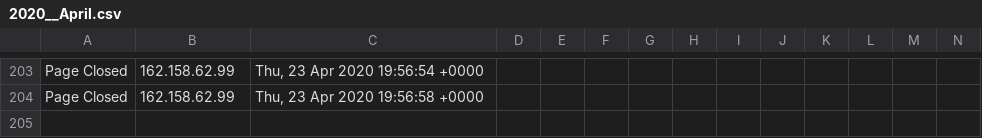
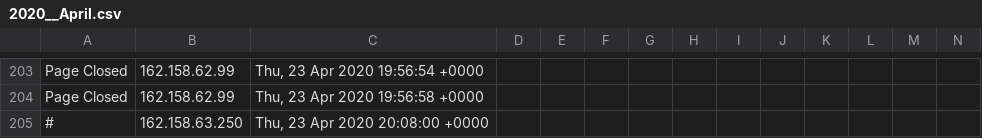
Before and after one commit to runacode/accent3, a CSV file: logs/2020__April.csv, drawn as a sheet; only a part is shown, gaps mark what is left out; rows hold the shown columns only; the diff names each change by its address in the sheet, - before the commit and + after, or states it on an @@ line.

Commit message:
Site Editor Update

```diff
--- a/logs/2020__April.csv
+++ b/logs/2020__April.csv
+row 205: # | 162.158.63.250 | Thu, 23 Apr 2020 20:08:00 +0000
```
